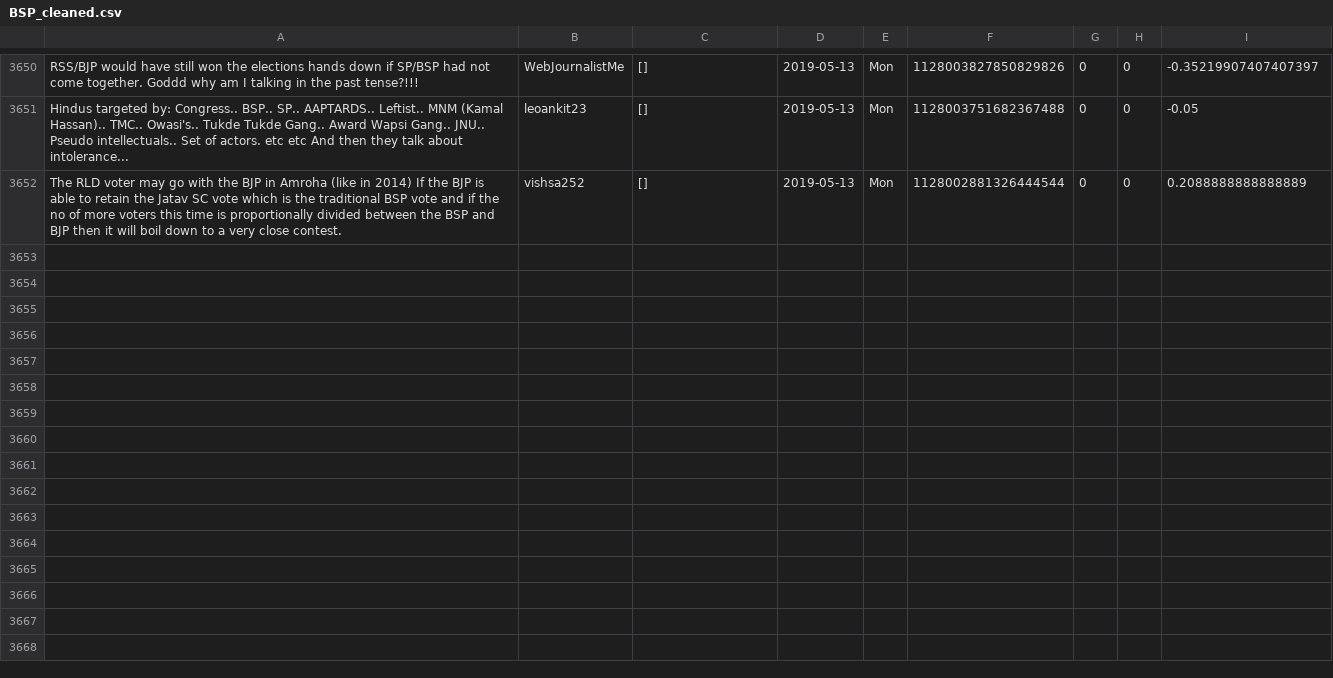
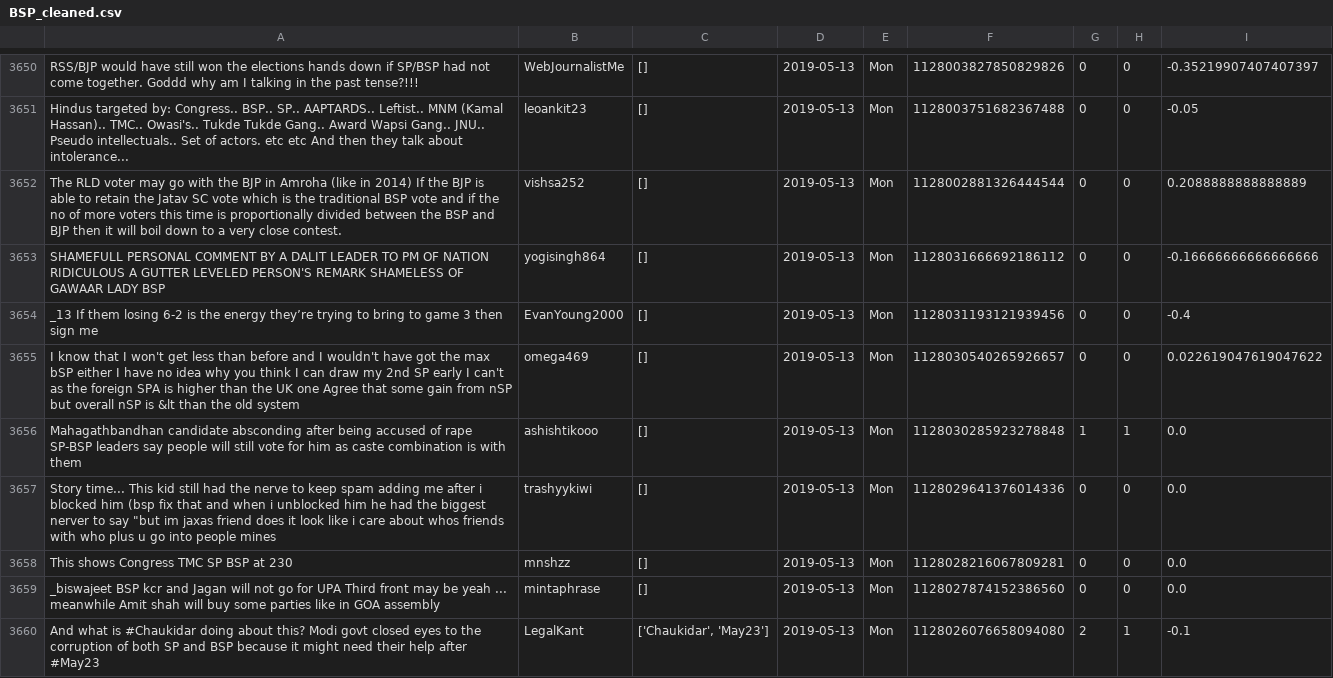
Before and after one commit to itsDevhere/DataRepo, a CSV file: BSP_cleaned.csv, drawn as a sheet; only a part is shown, gaps mark what is left out; the diff covers the shown part only; the diff names each change by its address in the sheet, - before the commit and + after, or states it on an @@ line.

```diff
--- a/BSP_cleaned.csv
+++ b/BSP_cleaned.csv
+row 3653: SHAMEFULL PERSONAL COMMENT BY A DALIT LEADER TO PM OF NATION RIDICULOUS A GUTTER LEVELED PERSON'S REMARK SHAMELESS OF GAWAAR LADY BSP | yogisingh864 | [] | 2019-05-13 | Mon | 1128031666692186112 | 0 | 0 | -0.16666666666666666
+row 3654: _13 If them losing 6-2 is the energy they’re trying to bring to game 3 then sign me | EvanYoung2000 | [] | 2019-05-13 | Mon | 1128031193121939456 | 0 | 0 | -0.4
+row 3655: I know that I won't get less than before and I wouldn't have got the max bSP either I have no idea why you think I can draw my 2nd SP early I can't as the foreign SPA is higher than the UK one Agree that some gain from nSP but overall nSP is &lt than the old system | omega469 | [] | 2019-05-13 | Mon | 1128030540265926657 | 0 | 0 | 0.022619047619047622
+row 3656: Mahagathbandhan candidate absconding after being accused of rape SP-BSP leaders say people will still vote for him as caste combination is with them | ashishtikooo | [] | 2019-05-13 | Mon | 1128030285923278848 | 1 | 1 | 0.0
+row 3657: Story time... This kid still had the nerve to keep spam adding me after i blocked him (bsp fix that and when i unblocked him he had the biggest nerver to say "but im jaxas friend does it look like i care about whos friends with who plus u go into people mines | trashyykiwi | [] | 2019-05-13 | Mon | 1128029641376014336 | 0 | 0 | 0.0
+row 3658: This shows Congress TMC SP BSP at 230 | mnshzz | [] | 2019-05-13 | Mon | 1128028216067809281 | 0 | 0 | 0.0
+row 3659: _biswajeet BSP kcr and Jagan will not go for UPA Third front may be yeah ... meanwhile Amit shah will buy some parties like in GOA assembly | mintaphrase | [] | 2019-05-13 | Mon | 1128027874152386560 | 0 | 0 | 0.0
+row 3660: And what is #Chaukidar doing about this? Modi govt closed eyes to the corruption of both SP and BSP because it might need their help after #May23 | LegalKant | ['Chaukidar', 'May23'] | 2019-05-13 | Mon | 1128026076658094080 | 2 | 1 | -0.1
```
Also changed, not shown: 8 added rows elsewhere in this file, CPIM_cleaned.csv, RJD_cleaned.csv, 3 other files.
